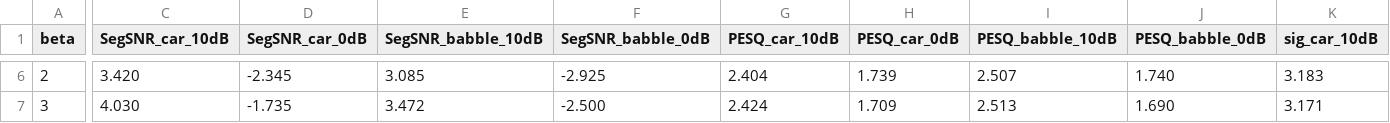
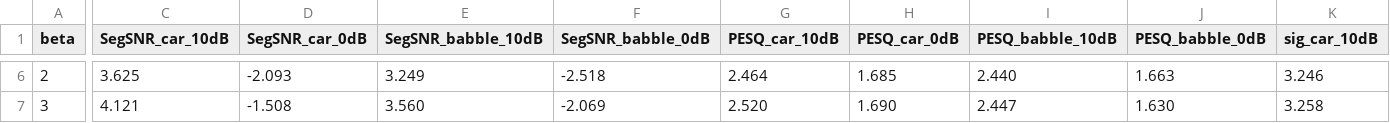
Before and after one commit to VictorMorenoVillanueva/MiniProject-DSAP, a CSV file: tuning_beta.csv, drawn as a sheet; only a part is shown, gaps mark what is left out; the diff covers the shown part only; the diff names each change by its address in the sheet, - before the commit and + after, or states it on an @@ line.

```diff
--- a/tuning_beta.csv
+++ b/tuning_beta.csv
-C6 (SegSNR_car_10dB): 3.420
+C6 (SegSNR_car_10dB): 3.625
-D6 (SegSNR_car_0dB): -2.345
+D6 (SegSNR_car_0dB): -2.093
-E6 (SegSNR_babble_10dB): 3.085
+E6 (SegSNR_babble_10dB): 3.249
-F6 (SegSNR_babble_0dB): -2.925
+F6 (SegSNR_babble_0dB): -2.518
-G6 (PESQ_car_10dB): 2.404
+G6 (PESQ_car_10dB): 2.464
-H6 (PESQ_car_0dB): 1.739
+H6 (PESQ_car_0dB): 1.685
-I6 (PESQ_babble_10dB): 2.507
+I6 (PESQ_babble_10dB): 2.440
-J6 (PESQ_babble_0dB): 1.740
+J6 (PESQ_babble_0dB): 1.663
-K6 (sig_car_10dB): 3.183
+K6 (sig_car_10dB): 3.246
-C7 (SegSNR_car_10dB): 4.030
+C7 (SegSNR_car_10dB): 4.121
-D7 (SegSNR_car_0dB): -1.735
+D7 (SegSNR_car_0dB): -1.508
-E7 (SegSNR_babble_10dB): 3.472
+E7 (SegSNR_babble_10dB): 3.560
-F7 (SegSNR_babble_0dB): -2.500
+F7 (SegSNR_babble_0dB): -2.069
-G7 (PESQ_car_10dB): 2.424
+G7 (PESQ_car_10dB): 2.520
-H7 (PESQ_car_0dB): 1.709
+H7 (PESQ_car_0dB): 1.690
-I7 (PESQ_babble_10dB): 2.513
+I7 (PESQ_babble_10dB): 2.447
-J7 (PESQ_babble_0dB): 1.690
+J7 (PESQ_babble_0dB): 1.630
-K7 (sig_car_10dB): 3.171
+K7 (sig_car_10dB): 3.258
```
Also changed, not shown: 182 edited cells elsewhere in this file, results_ss_basic.csv, tuning_floor.csv, 16 other files.
